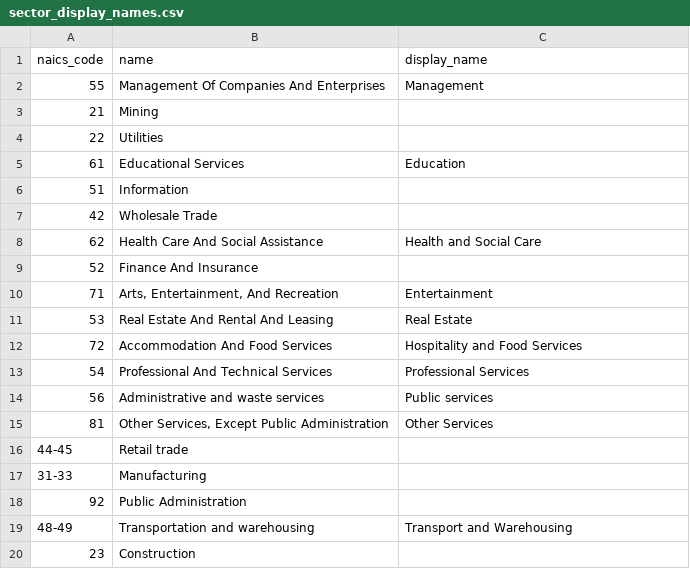
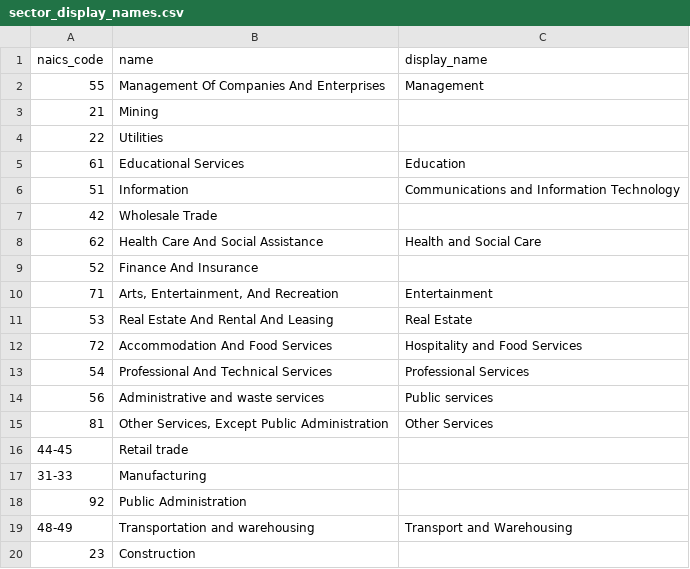
Before and after one commit to gordonje/deadly_work, a CSV file: 5_charts/sector_display_names.csv, drawn as a sheet.

Commit message:
some sector name changes, added other queries and results files

```diff
--- a/5_charts/sector_display_names.csv
+++ b/5_charts/sector_display_names.csv
@@ -5,3 +5,3 @@ naics_code,name,display_name
 61,Educational Services,Education
-51,Information,
+51,Information,Communications and Information Technology
 42,Wholesale Trade,
```
Also changed, not shown: 9 other files.
